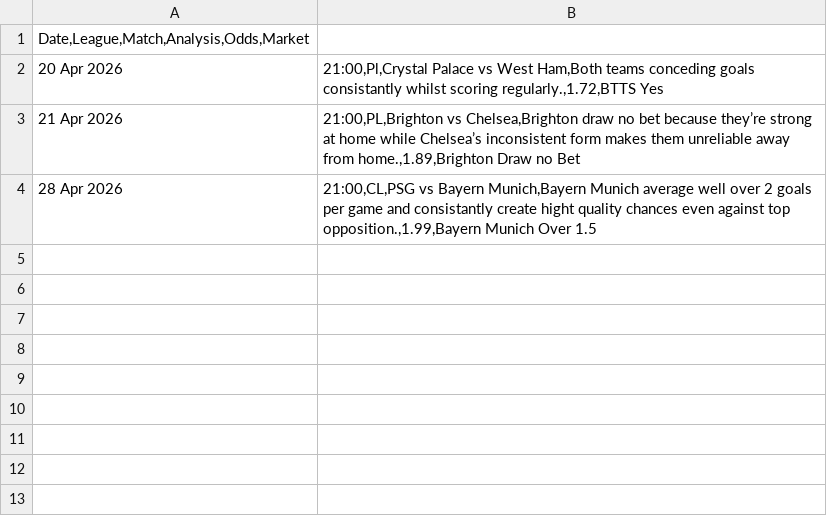
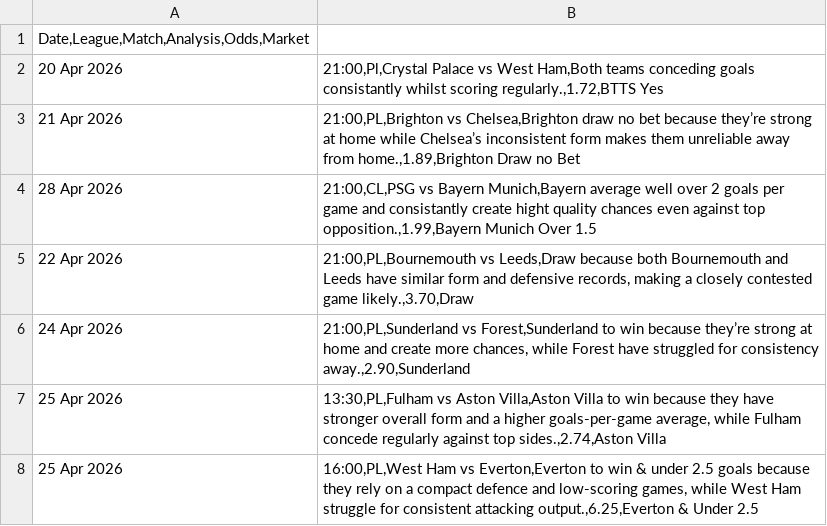
Before and after one commit to PLBETS/PLBETS.github.io, a CSV file: csv/bets.csv, drawn as a sheet.

Commit message:
Update bets.csv

```diff
--- a/csv/bets.csv
+++ b/csv/bets.csv
@@ -3,2 +3,6 @@ Date,League,Match,Analysis,Odds,Market
 21 Apr 2026 | 21:00,PL,Brighton vs Chelsea,Brighton draw no bet because they’re strong at home while Chelsea’s inconsistent form makes them unreliable away from home.,1.89,Brighton Draw no Bet
-28 Apr 2026 | 21:00,CL,PSG vs Bayern Munich,Bayern Munich average well over 2 goals per game and consistantly create hight quality chances even against top opposition.,1.99,Bayern Munich Over 1.5
+28 Apr 2026 | 21:00,CL,PSG vs Bayern Munich,Bayern average well over 2 goals per game and consistantly create hight quality chances even against top opposition.,1.99,Bayern Munich Over 1.5
+22 Apr 2026 | 21:00,PL,Bournemouth vs Leeds,Draw because both Bournemouth and Leeds have similar form and defensive records, making a closely contested game likely.,3.70,Draw
+24 Apr 2026 | 21:00,PL,Sunderland vs Forest,Sunderland to win because they’re strong at home and create more chances, while Forest have struggled for consistency away.,2.90,Sunderland
+25 Apr 2026 | 13:30,PL,Fulham vs Aston Villa,Aston Villa to win because they have stronger overall form and a higher goals-per-game average, while Fulham concede regularly against top sides.,2.74,Aston Villa
+25 Apr 2026 | 16:00,PL,West Ham vs Everton,Everton to win & under 2.5 goals because they rely on a compact defence and low-scoring games, while West Ham struggle for consistent attacking output.,6.25,Everton & Under 2.5
```
